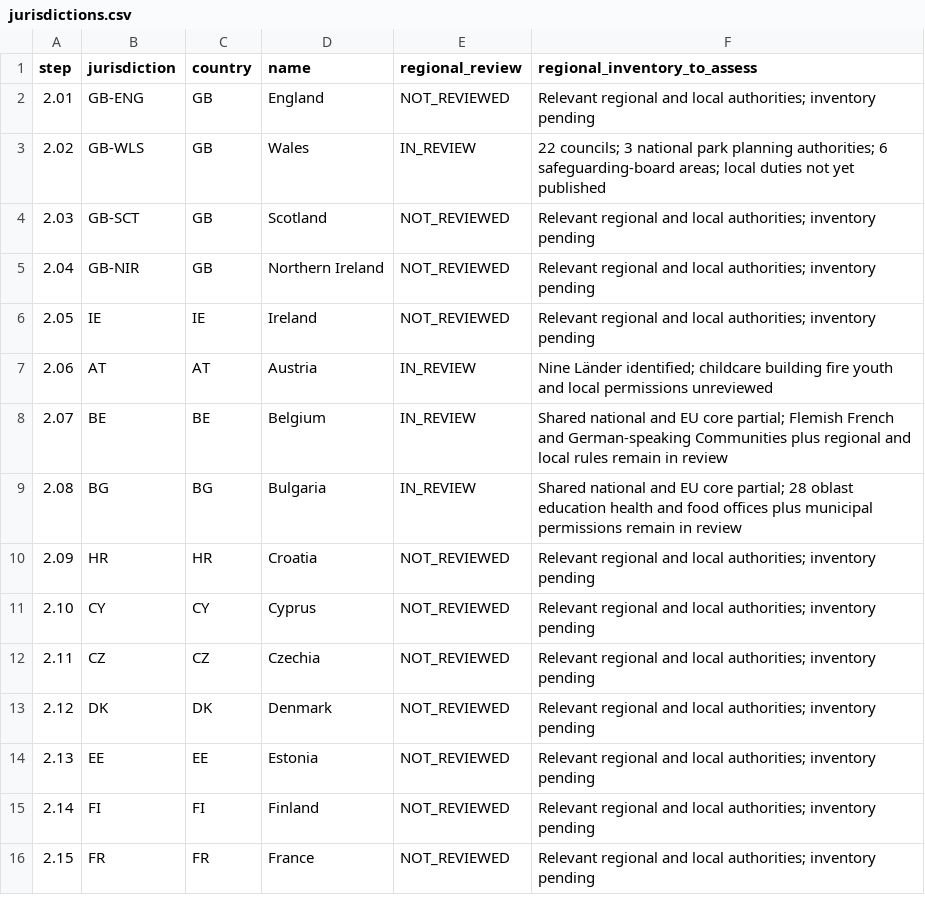
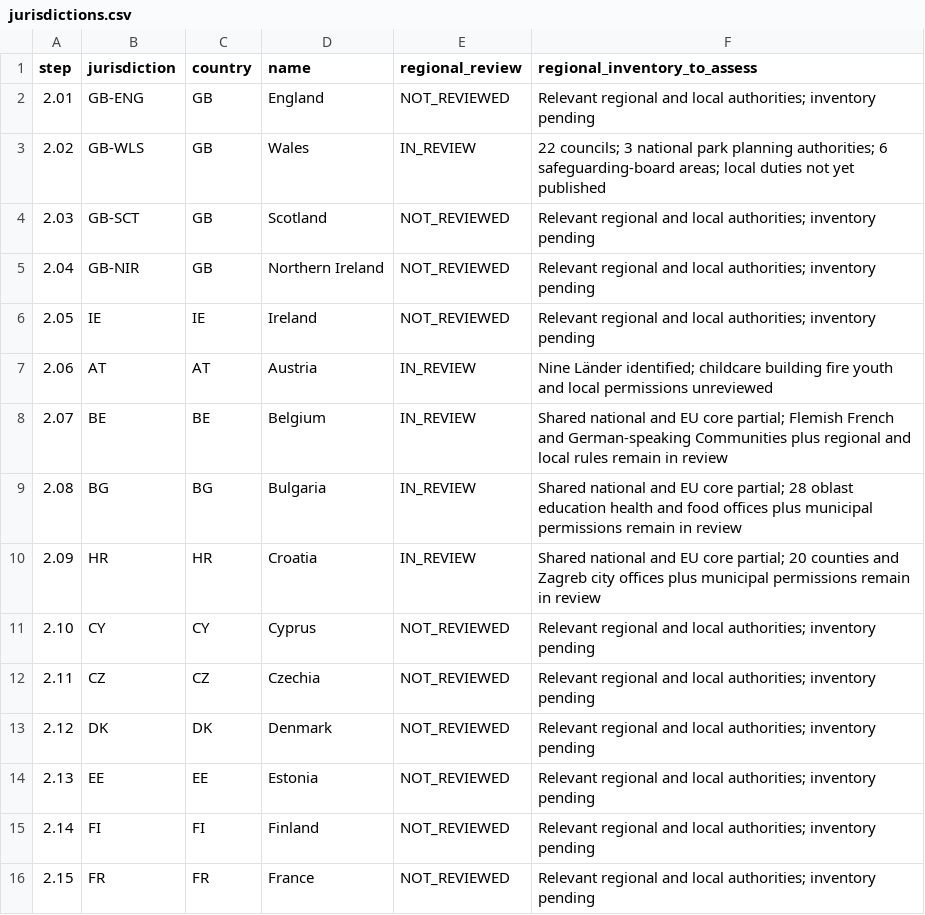
Before and after one commit to FSS-Ltd/pathway, a CSV file: docs/NexStepsV2/compliance/jurisdictions.csv, drawn as a sheet; only a part is shown.

```diff
--- a/docs/NexStepsV2/compliance/jurisdictions.csv
+++ b/docs/NexStepsV2/compliance/jurisdictions.csv
@@ -9,3 +9,3 @@ step,jurisdiction,country,name,regional_review,regional_inventory_to_assess
 2.08,BG,BG,Bulgaria,IN_REVIEW,Shared national and EU core partial; 28 oblast education health and food offices plus municipal permissions remain in review
-2.09,HR,HR,Croatia,NOT_REVIEWED,Relevant regional and local authorities; inventory pending
+2.09,HR,HR,Croatia,IN_REVIEW,Shared national and EU core partial; 20 counties and Zagreb city offices plus municipal permissions remain in review
 2.10,CY,CY,Cyprus,NOT_REVIEWED,Relevant regional and local authorities; inventory pending
```
Also changed, not shown: docs/NexStepsV2/compliance/coverage.csv, 14 other files.
